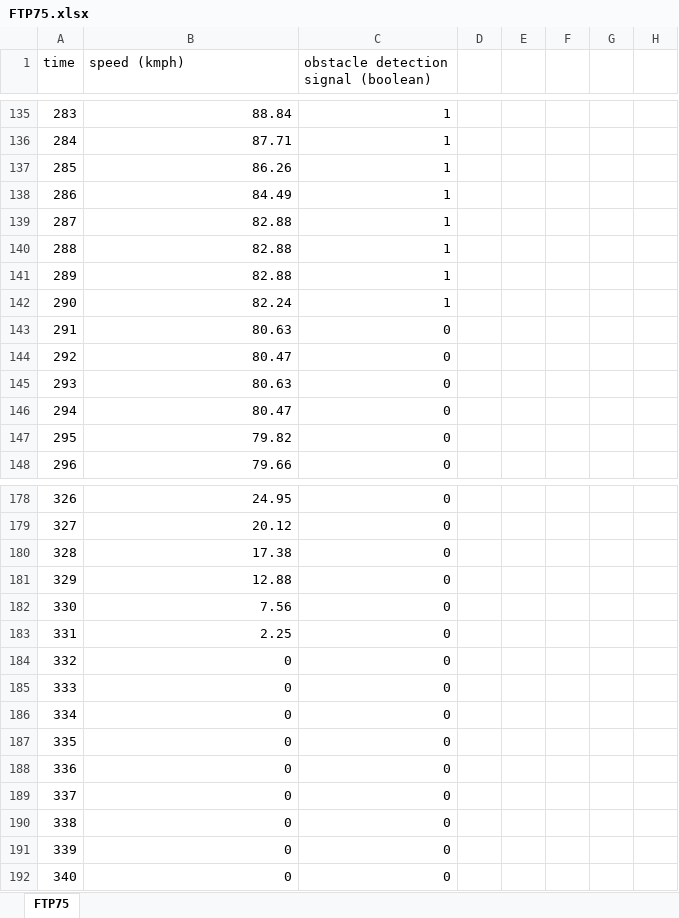
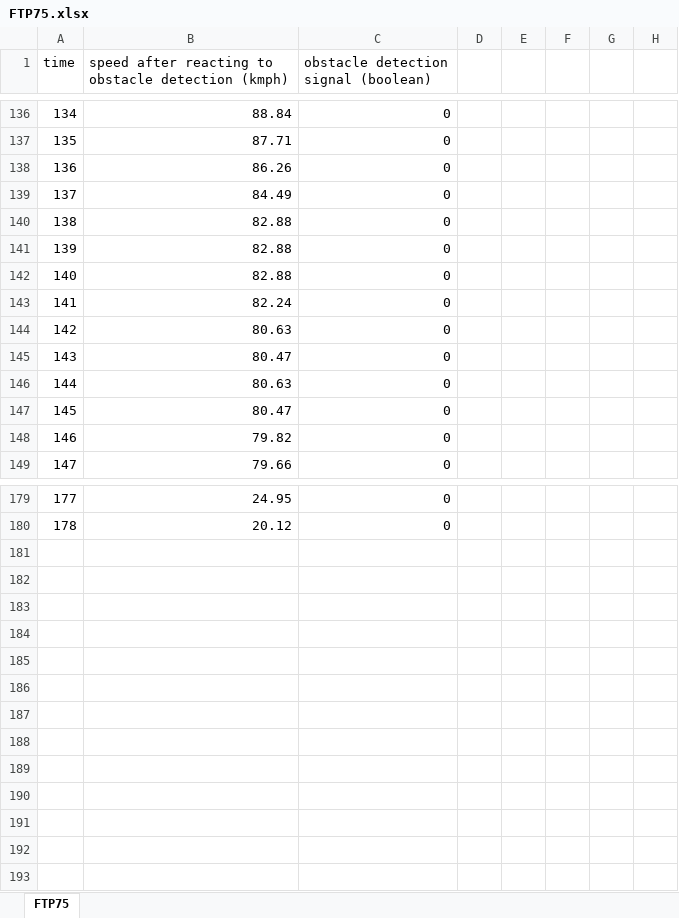
Before and after one commit to KhalidHALBA-GR-NIST/FMU-IGNITE, an Excel workbook: UDP-sockets/FTP75.xlsx, sheet FTP75, drawn as a sheet; only a part is shown, gaps mark what is left out; values as stored, in another font and other column widths than the file's, no borders; charts and pictures not drawn; removed rows and columns are numbered as before the commit, all else as after; rows hold the shown columns only; the diff covers the shown part only; the diff names each change by its address in the sheet, - before the commit and + after, or states it on an @@ line.

```diff
--- a/UDP-sockets/FTP75.xlsx (sheet FTP75)
+++ b/UDP-sockets/FTP75.xlsx (sheet FTP75)
-B1: speed (kmph)
+B1: speed after reacting to obstacle detection (kmph)
@@ column A (time) renumbered between rows 3 and 180 @@
-C136:C143: 1
+C136:C143: 0
-row 180: 328 | 17.38 | 0
-row 181: 329 | 12.88 | 0
-row 182: 330 | 7.56 | 0
-row 183: 331 | 2.25 | 0
@@ row 184 moved to row 2: 0 @@
-row 185: 333 | 0 | 0
-row 186: 334 | 0 | 0
-row 187: 335 | 0 | 0
-row 188: 336 | 0 | 0
-row 189: 337 | 0 | 0
-row 190: 338 | 0 | 0
-row 191: 339 | 0 | 0
-row 192: 340 | 0 | 0
```
Also changed, not shown: 34 added rows, 34 removed rows and 1 edited cell elsewhere in this sheet, charts or pictures, 4 other files.
